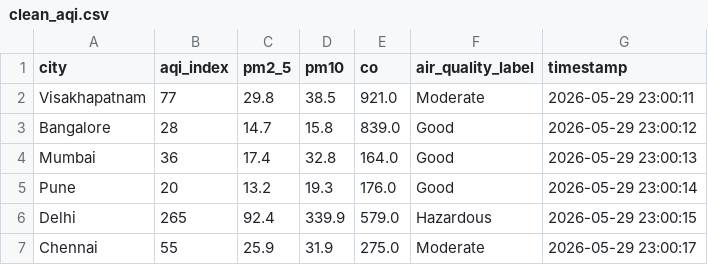
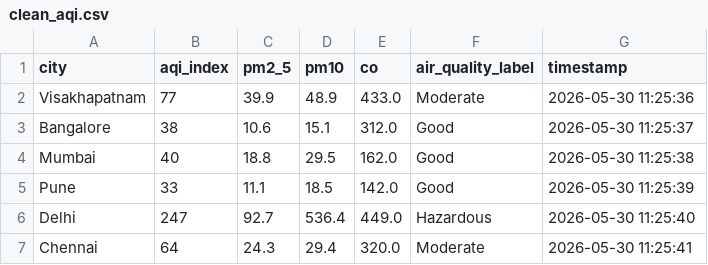
Before and after one commit to saithrishadaggupati/environmental-data-pipeline, a CSV file: data/processed/clean_aqi.csv, drawn as a sheet; only a part is shown; the diff covers the shown part only.

```diff
--- a/data/processed/clean_aqi.csv
+++ b/data/processed/clean_aqi.csv
@@ -1,7 +1,7 @@
 city,aqi_index,pm2_5,pm10,co,air_quality_label,timestamp
-Visakhapatnam,77,29.8,38.5,921.0,Moderate,2026-05-29 23:00:11
-Bangalore,28,14.7,15.8,839.0,Good,2026-05-29 23:00:12
-Mumbai,36,17.4,32.8,164.0,Good,2026-05-29 23:00:13
-Pune,20,13.2,19.3,176.0,Good,2026-05-29 23:00:14
-Delhi,265,92.4,339.9,579.0,Hazardous,2026-05-29 23:00:15
-Chennai,55,25.9,31.9,275.0,Moderate,2026-05-29 23:00:17
+Visakhapatnam,77,39.9,48.9,433.0,Moderate,2026-05-30 11:25:36
+Bangalore,38,10.6,15.1,312.0,Good,2026-05-30 11:25:37
+Mumbai,40,18.8,29.5,162.0,Good,2026-05-30 11:25:38
+Pune,33,11.1,18.5,142.0,Good,2026-05-30 11:25:39
+Delhi,247,92.7,536.4,449.0,Hazardous,2026-05-30 11:25:40
+Chennai,64,24.3,29.4,320.0,Moderate,2026-05-30 11:25:41
```
Also changed, not shown: 96 edited cells elsewhere in this file, data/raw/aqi_data.csv, 3 other files.
